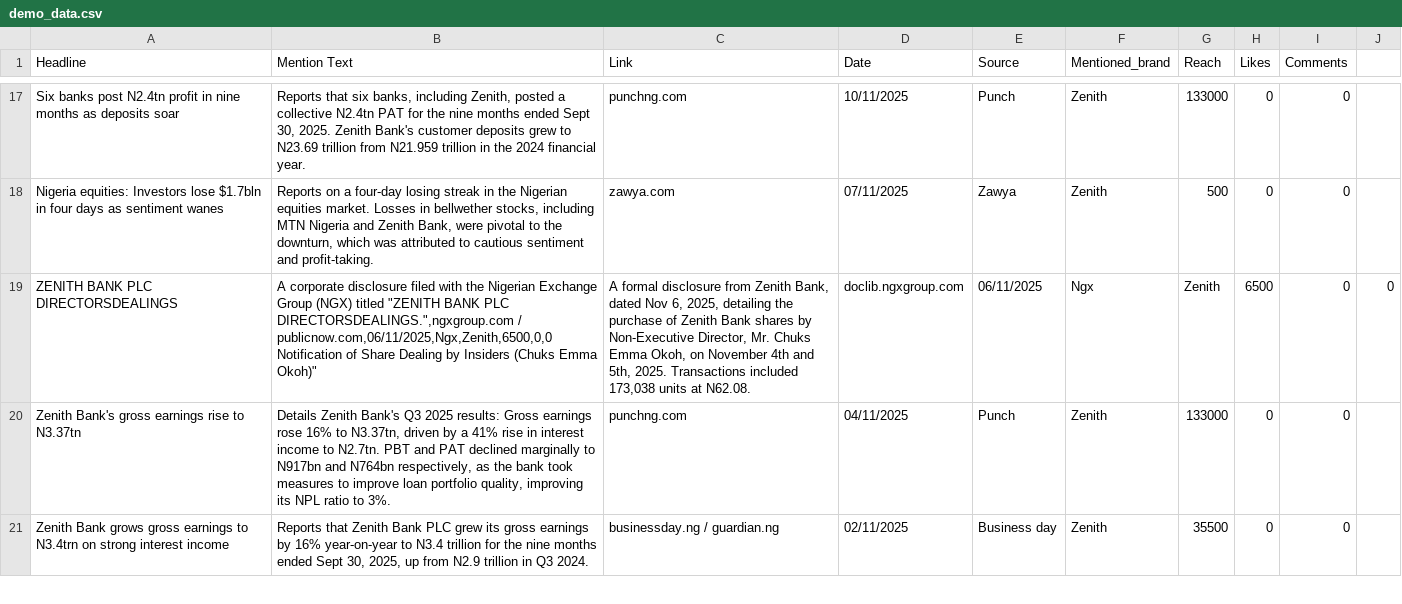
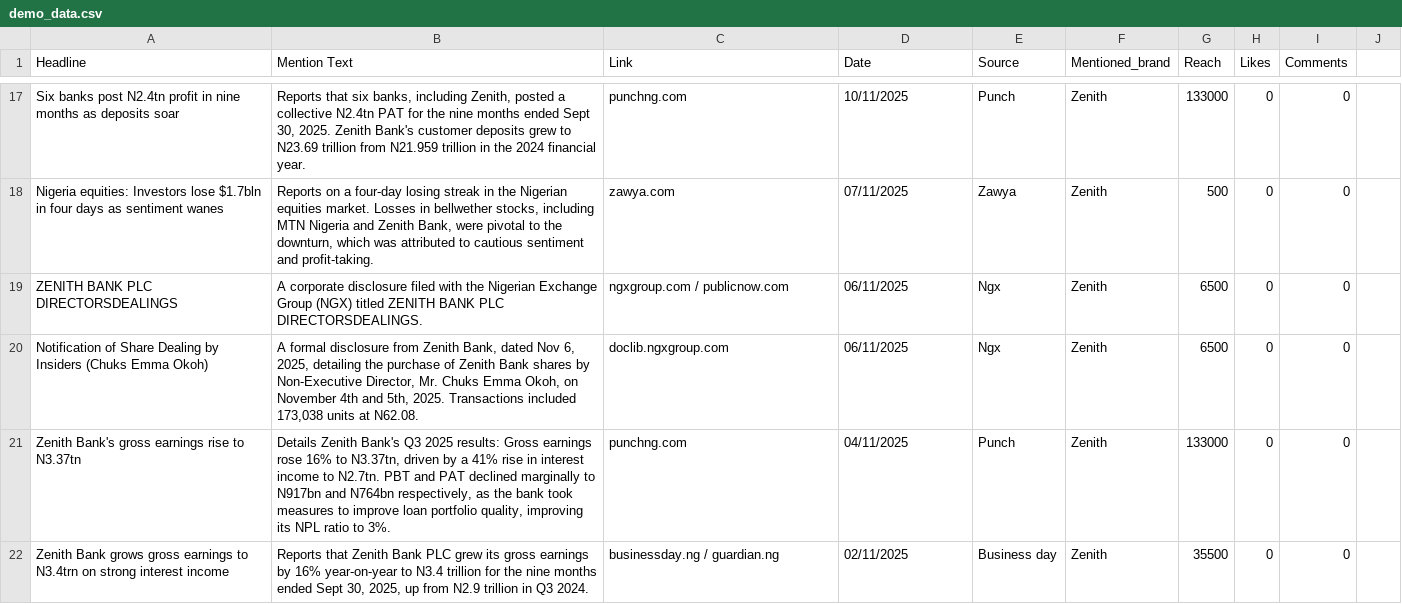
Before and after one commit to n0telvispresley/zecathon-flash-narrative, a CSV file: demo_data.csv, drawn as a sheet; only a part is shown, gaps mark what is left out.

Commit message:
Update demo_data.csv

```diff
--- a/demo_data.csv
+++ b/demo_data.csv
@@ -18,4 +18,4 @@ Headline,Mention Text,Link,Date,Source,Mentioned_brand,Reach,Likes,Comments
 "Nigeria equities: Investors lose $1.7bln in four days as sentiment wanes","Reports on a four-day losing streak in the Nigerian equities market. Losses in bellwether stocks, including MTN Nigeria and Zenith Bank, were pivotal to the downturn, which was attributed to cautious sentiment and profit-taking.",zawya.com,07/11/2025,Zawya,Zenith,500,0,0
-"ZENITH BANK PLC DIRECTORSDEALINGS","A corporate disclosure filed with the Nigerian Exchange Group (NGX) titled ""ZENITH BANK PLC DIRECTORSDEALINGS."",ngxgroup.com / publicnow.com,06/11/2025,Ngx,Zenith,6500,0,0
-"Notification of Share Dealing by Insiders (Chuks Emma Okoh)","A formal disclosure from Zenith Bank, dated Nov 6, 2025, detailing the purchase of Zenith Bank shares by Non-Executive Director, Mr. Chuks Emma Okoh, on November 4th and 5th, 2025. Transactions included 173,038 units at N62.08.",doclib.ngxgroup.com,06/11/2025,Ngx,Zenith,6500,0,0
+"ZENITH BANK PLC DIRECTORSDEALINGS","A corporate disclosure filed with the Nigerian Exchange Group (NGX) titled ZENITH BANK PLC DIRECTORSDEALINGS.",ngxgroup.com / publicnow.com,06/11/2025,Ngx,Zenith,6500,0,0
+"Notification of Share Dealing by Insiders (Chuks Emma Okoh)","A formal disclosure from Zenith Bank, dated Nov 6, 2025, detailing the purchase of Zenith Bank shares by Non-Executive Director, Mr. Chuks Emma Okoh, on November 4th and 5th, 2025. Transactions included 173,038 units at N62.08.",doclib.ngxgroup.com,06/11/2025,Ngx,Zenith,6500,0,0
 "Zenith Bank's gross earnings rise to N3.37tn","Details Zenith Bank's Q3 2025 results: Gross earnings rose 16% to N3.37tn, driven by a 41% rise in interest income to N2.7tn. PBT and PAT declined marginally to N917bn and N764bn respectively, as the bank took measures to improve loan portfolio quality, improving its NPL ratio to 3%.",punchng.com,04/11/2025,Punch,Zenith,133000,0,0
```
